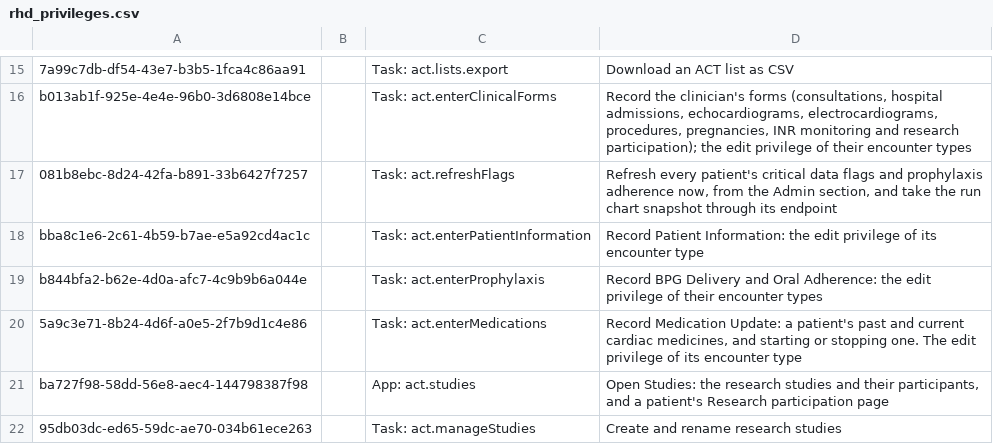
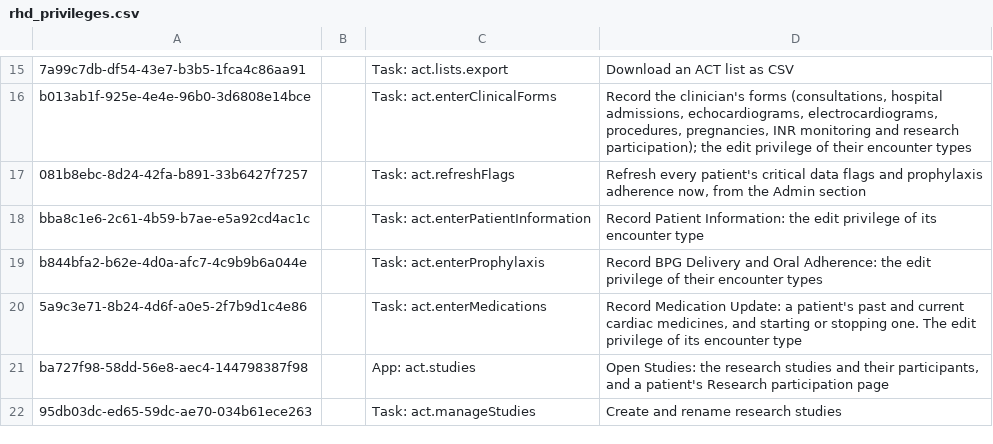
Before and after one commit to DIGI-UW/openmrs-distro-referenceapplication, a CSV file: distro/configuration/privileges/rhd_privileges.csv, drawn as a sheet; only a part is shown, gaps mark what is left out; the diff names each change by its address in the sheet, - before the commit and + after, or states it on an @@ line.

Commit message:
(feat) Calculate every run chart point of a range in one SQL pass (#302)
* (feat) Calculate every run chart point of a range in one SQL pass

* (fix) Count BPG patients per point and know the as-of report as instance wide

* (test) Seed the window cases the run chart harness compares

```diff
--- a/distro/configuration/privileges/rhd_privileges.csv
+++ b/distro/configuration/privileges/rhd_privileges.csv
-D17: …the Admin section, and take the run chart snapshot through its endpoint
+D17: …the Admin section
```
Also changed, not shown: 5 other files.
